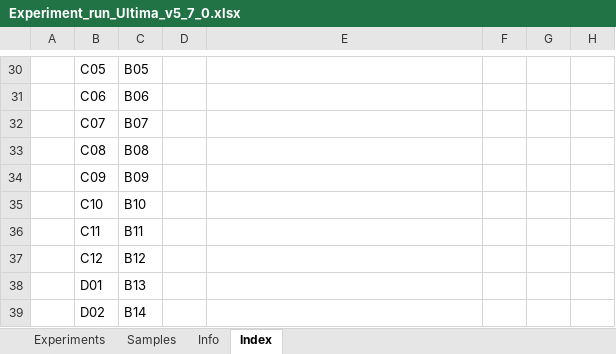
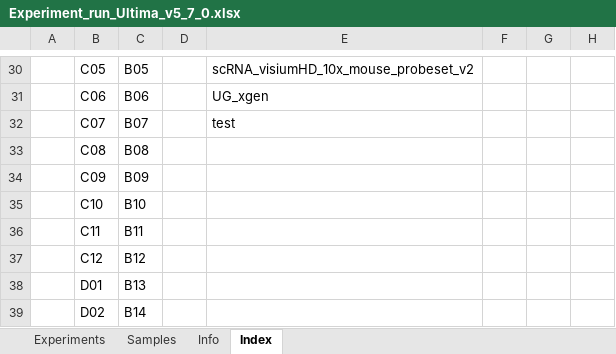
Before and after one commit to c3g/freezeman, an Excel workbook: backend/fms_core/static/submission_templates/Experiment_run_Ultima_v5_7_0.xlsx, sheet Index, drawn as a sheet; only a part is shown, gaps mark what is left out; values as stored, in another font and other column widths than the file's, no borders; the diff covers the shown part only; the diff names each change by its address in the sheet, - before the commit and + after, or states it on an @@ line.

```diff
--- a/backend/fms_core/static/submission_templates/Experiment_run_Ultima_v5_7_0.xlsx (sheet Index)
+++ b/backend/fms_core/static/submission_templates/Experiment_run_Ultima_v5_7_0.xlsx (sheet Index)
-E30: (empty)
+E30: scRNA_visiumHD_10x_mouse_probeset_v2
-E31: (empty)
+E31: UG_xgen
-E32: (empty)
+E32: test
```
Also changed, not shown: 28 edited cells elsewhere in this sheet, sheet Info.
